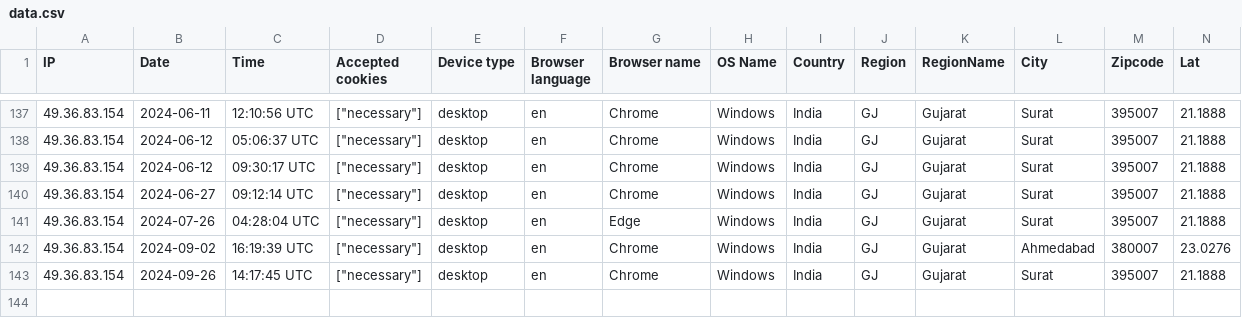
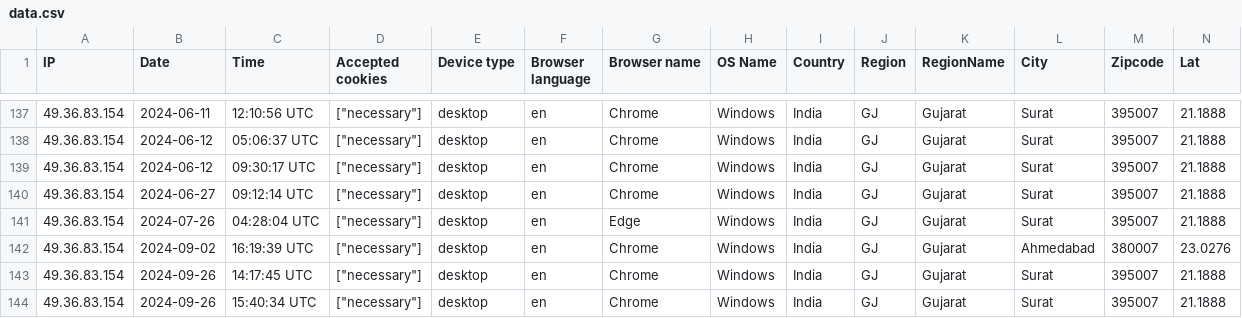
Before and after one commit to Ahamed-Hakul-Mubeen/erp-visitor, a CSV file: storage/uploads/sample/data.csv, drawn as a sheet; only a part is shown, gaps mark what is left out; rows hold the shown columns only; the diff names each change by its address in the sheet, - before the commit and + after, or states it on an @@ line.

```diff
--- a/storage/uploads/sample/data.csv
+++ b/storage/uploads/sample/data.csv
+row 144: 49.36.83.154 | 2024-09-26 | 15:40:34 UTC | ["necessary"] | desktop | en | Chrome | Windows | India | GJ | Gujarat | Surat | 395007 | 21.1888
```
Also changed, not shown: 2 other files.
